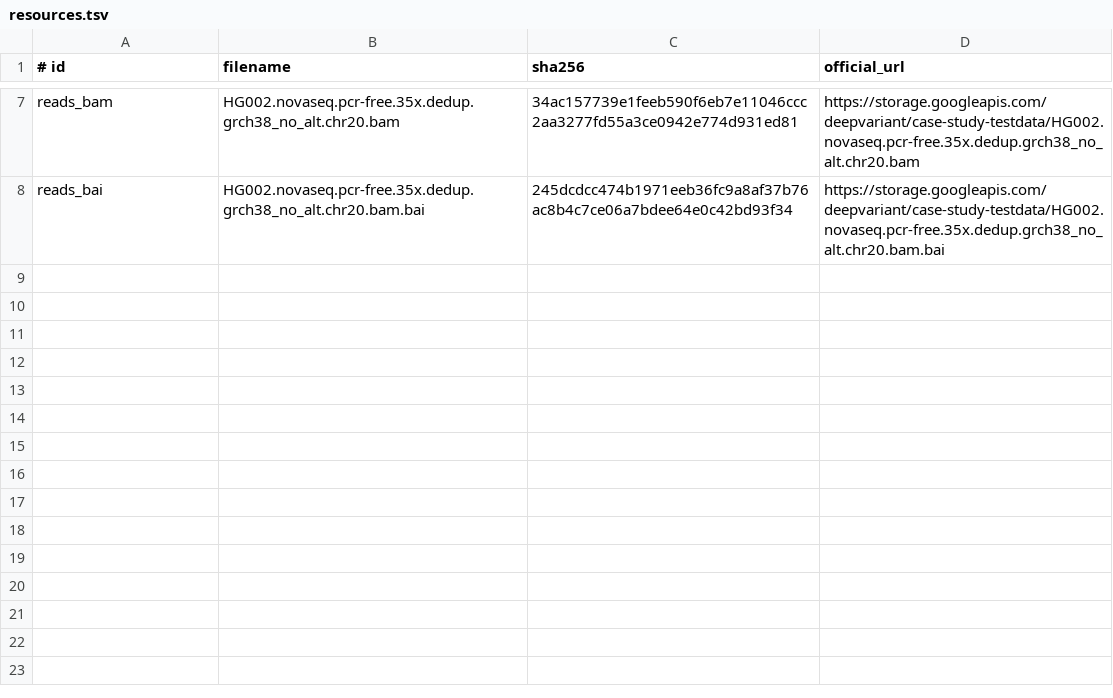
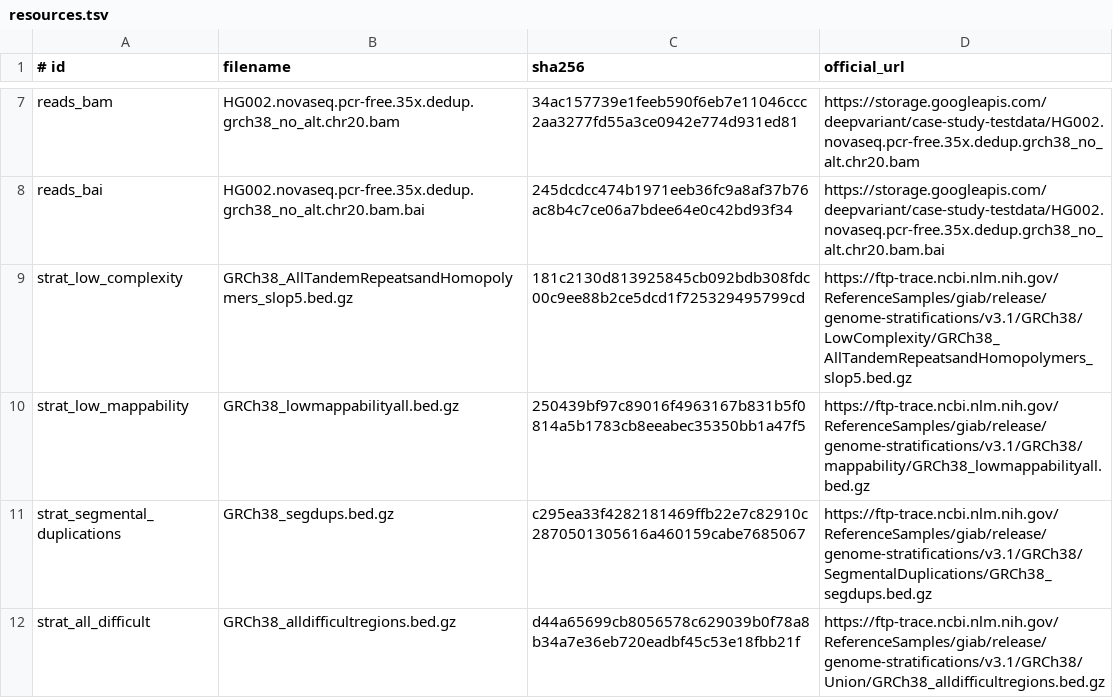
Before and after one commit to logannye/rosalind, a TSV file: benchmarks/giab/resources.tsv, drawn as a sheet; only a part is shown, gaps mark what is left out.

Commit message:
feat(science): add pinned external GIAB vcfeval

```diff
--- a/benchmarks/giab/resources.tsv
+++ b/benchmarks/giab/resources.tsv
@@ -8 +8,5 @@ reads_bam	HG002.novaseq.pcr-free.35x.dedup.grch38_no_alt.chr20.bam	34ac157739e1f
 reads_bai	HG002.novaseq.pcr-free.35x.dedup.grch38_no_alt.chr20.bam.bai	245dcdcc474b1971eeb36fc9a8af37b76ac8b4c7ce06a7bdee64e0c42bd93f34	https://storage.googleapis.com/deepvariant/case-study-testdata/HG002.novaseq.pcr-free.35x.dedup.grch38_no_alt.chr20.bam.bai
+strat_low_complexity	GRCh38_AllTandemRepeatsandHomopolymers_slop5.bed.gz	181c2130d813925845cb092bdb308fdc00c9ee88b2ce5dcd1f725329495799cd	https://ftp-trace.ncbi.nlm.nih.gov/ReferenceSamples/giab/release/genome-stratifications/v3.1/GRCh38/LowComplexity/GRCh38_AllTandemRepeatsandHomopolymers_slop5.bed.gz
+strat_low_mappability	GRCh38_lowmappabilityall.bed.gz	250439bf97c89016f4963167b831b5f0814a5b1783cb8eeabec35350bb1a47f5	https://ftp-trace.ncbi.nlm.nih.gov/ReferenceSamples/giab/release/genome-stratifications/v3.1/GRCh38/mappability/GRCh38_lowmappabilityall.bed.gz
+strat_segmental_duplications	GRCh38_segdups.bed.gz	c295ea33f4282181469ffb22e7c82910c2870501305616a460159cabe7685067	https://ftp-trace.ncbi.nlm.nih.gov/ReferenceSamples/giab/release/genome-stratifications/v3.1/GRCh38/SegmentalDuplications/GRCh38_segdups.bed.gz
+strat_all_difficult	GRCh38_alldifficultregions.bed.gz	d44a65699cb8056578c629039b0f78a8b34a7e36eb720eadbf45c53e18fbb21f	https://ftp-trace.ncbi.nlm.nih.gov/ReferenceSamples/giab/release/genome-stratifications/v3.1/GRCh38/Union/GRCh38_alldifficultregions.bed.gz
```
Also changed, not shown: 8 other files.
